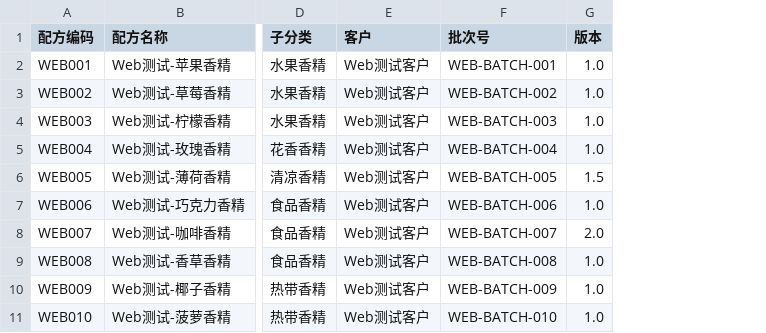
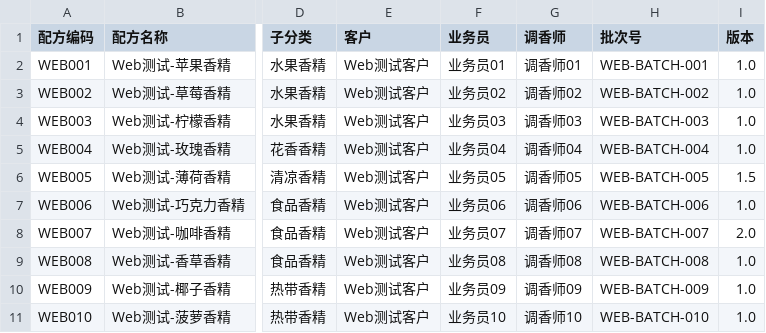
Before and after one commit to Lxiaoxin8899/anzhuo3, a CSV file: test_recipes.csv, drawn as a sheet; only a part is shown, gaps mark what is left out; the diff names each change by its address in the sheet, - before the commit and + after, or states it on an @@ line.

```diff
--- a/test_recipes.csv
+++ b/test_recipes.csv
+column F (业务员), rows 2-11: 业务员01 | 业务员02 | 业务员03 | 业务员04 | 业务员05 | 业务员06 | 业务员07 | 业务员08 | 业务员09 | 业务员10
+column G (调香师), rows 2-11: 调香师01 | 调香师02 | 调香师03 | 调香师04 | 调香师05 | 调香师06 | 调香师07 | 调香师08 | 调香师09 | 调香师10
```
Also changed, not shown: 46 other files.
